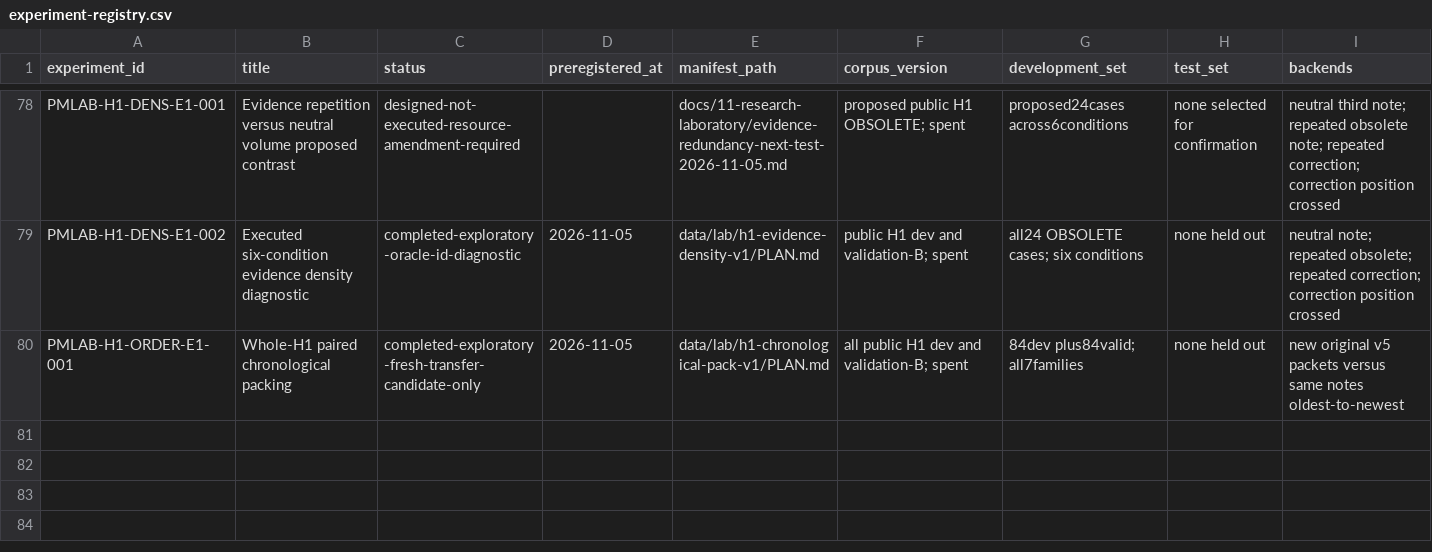
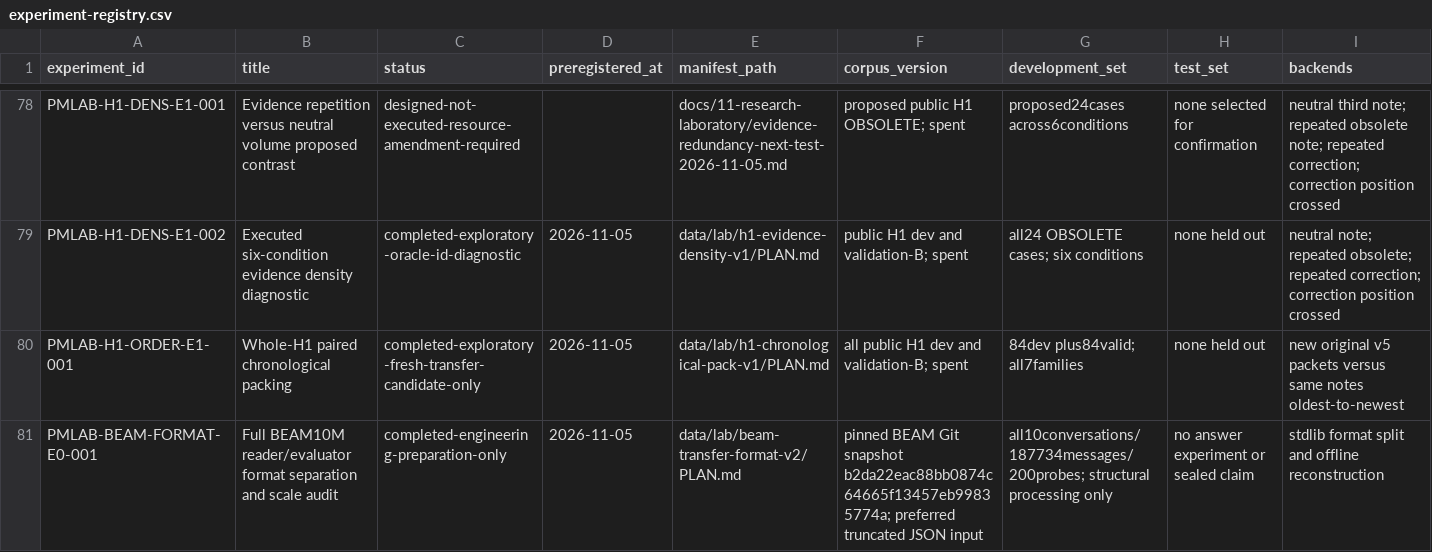
Before and after one commit to krapcys1-maker/adaptive-agent-memory-research, a CSV file: data/lab/experiment-registry.csv, drawn as a sheet; only a part is shown, gaps mark what is left out; rows hold the shown columns only; the diff names each change by its address in the sheet, - before the commit and + after, or states it on an @@ line.

Commit message:
research: prepare and audit the complete BEAM10M data boundary without inference

```diff
--- a/data/lab/experiment-registry.csv
+++ b/data/lab/experiment-registry.csv
+row 81: PMLAB-BEAM-FORMAT-E0-001 | Full BEAM10M reader/evaluator format separation and scale audit | completed-engineering-preparation-only | 2026-11-05 | data/lab/beam-transfer-format-v2/PLAN.md | pinned BEAM Git snapshot b2da22eac88bb0874c64665f13457eb99835774a; preferred truncated JSON input | all10conversations/187734messages/200probes; structural processing only | no answer experiment or sealed claim | stdlib format split and offline reconstruction
```
Also changed, not shown: 14 other files.
